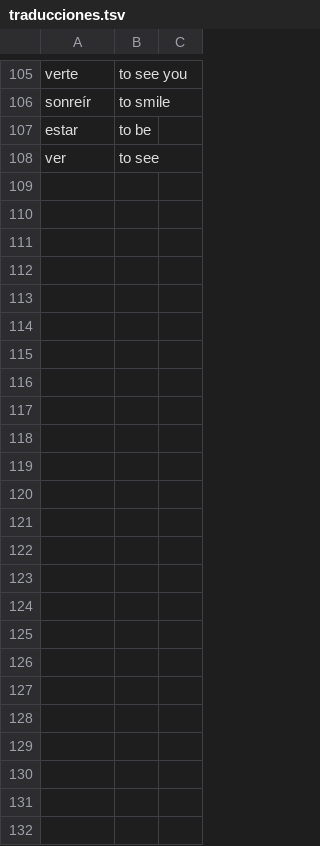
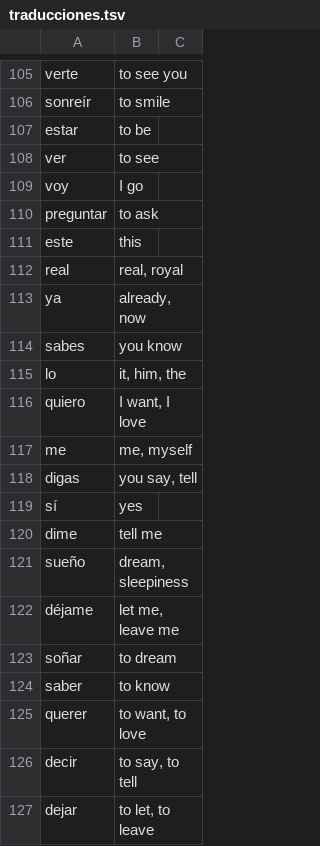
Before and after one commit to tree-lang-songs/contenidos-espanol, a TSV file: vocabulario/traducciones.tsv, drawn as a sheet; only a part is shown, gaps mark what is left out.

```diff
--- a/vocabulario/traducciones.tsv
+++ b/vocabulario/traducciones.tsv
@@ -108 +108,20 @@ estar	to be
 ver	to see	
+voy	I go	
+preguntar	to ask	
+este	this	
+real	real, royal	
+ya	already, now	
+sabes	you know	
+lo	it, him, the	
+quiero	I want, I love	
+me	me, myself	
+digas	you say, tell	
+sí	yes	
+dime	tell me	
+sueño	dream, sleepiness	
+déjame	let me, leave me	
+soñar	to dream	
+saber	to know	
+querer	to want, to love	
+decir	to say, to tell	
+dejar	to let, to leave	
```
Also changed, not shown: canciones deva/canciones.tsv, canciones deva/traducciones.tsv, 27 other files.
